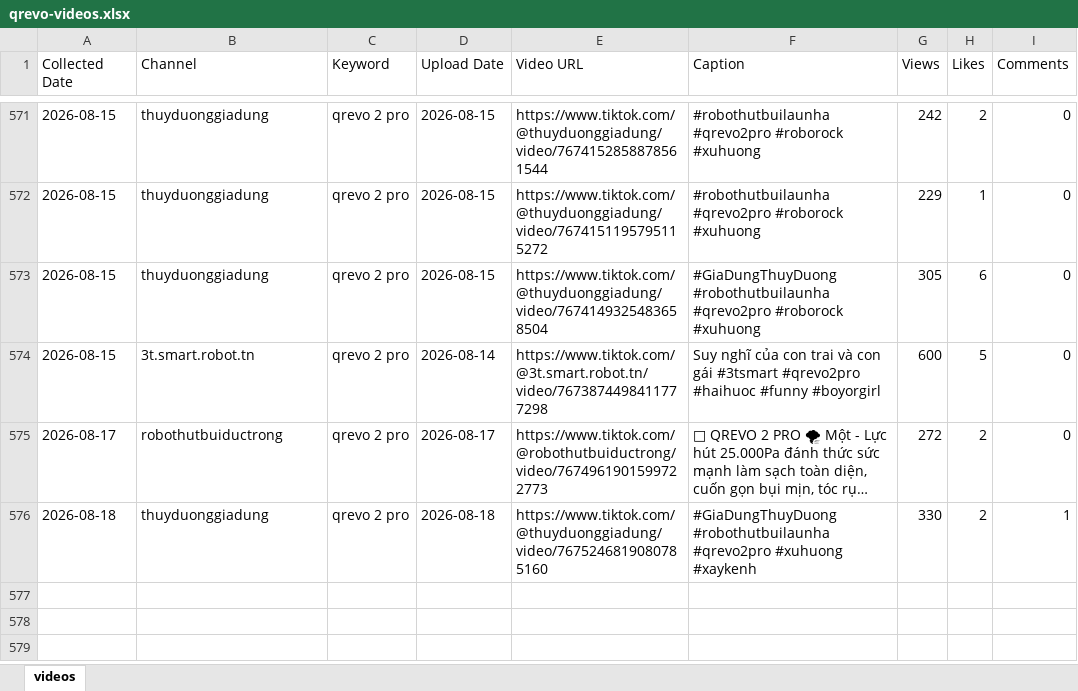
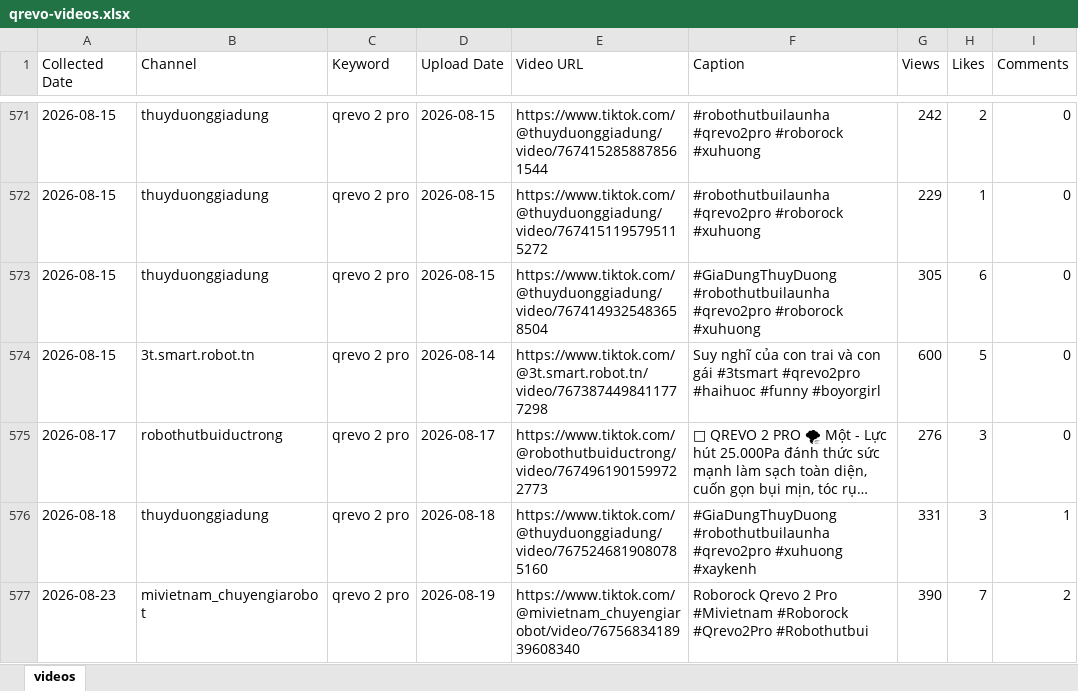
Before and after one commit to tuananh-din/tiktok-dealer-tracker, an Excel workbook: output/qrevo-videos.xlsx, sheet videos, drawn as a sheet; only a part is shown, gaps mark what is left out; long unchanged cells end in …; values as stored, in another font and other column widths than the file's, no borders; the diff names each change by its address in the sheet, - before the commit and + after, or states it on an @@ line.

```diff
--- a/output/qrevo-videos.xlsx (sheet videos)
+++ b/output/qrevo-videos.xlsx (sheet videos)
-G575 (Views): 272
+G575 (Views): 276
-H575:H576 (Likes): 2
+H575:H576 (Likes): 3
-G576 (Views): 330
+G576 (Views): 331
+row 577: 2026-08-23 | mivietnam_chuyengiarobot | qrevo 2 pro | 2026-08-19 | https://www.tiktok.com/@mivietnam_chuyengiarobot/video/7675683418939608340 | Roborock Qrevo 2 Pro #Mivietnam #Roborock #Qrevo2Pro #Robothutbui | 390 | 7 | 2
```
Also changed, not shown: output/qrevo-summary.xlsx, 6 other files.
